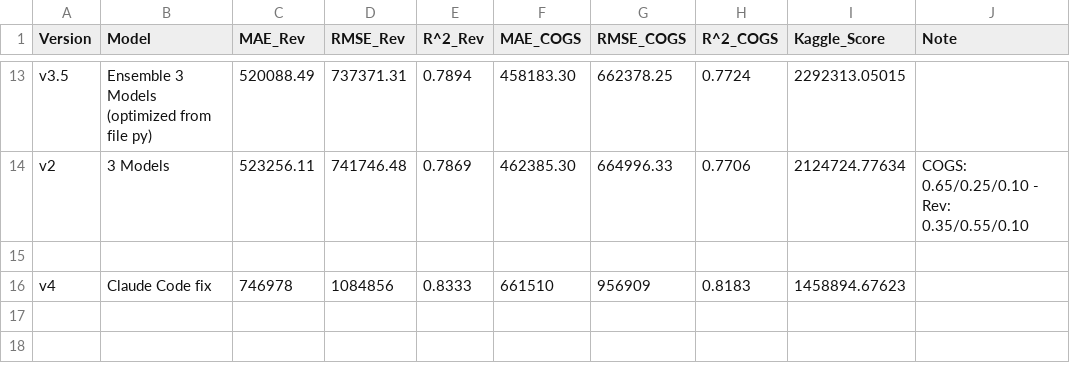
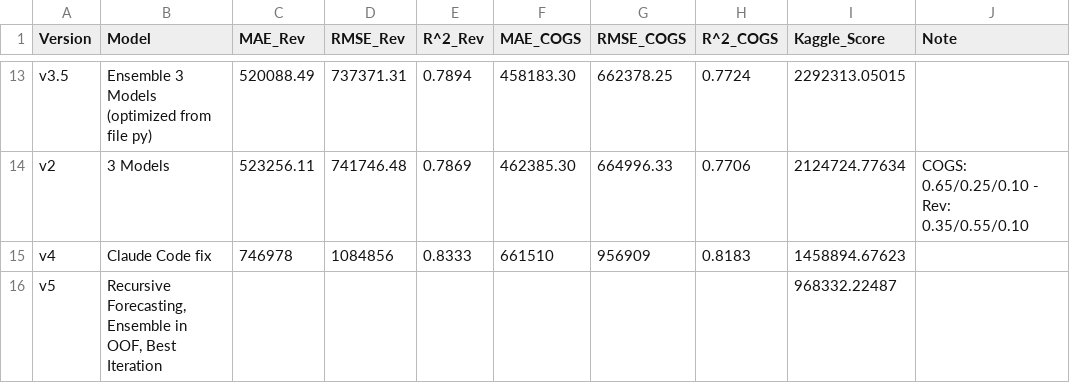
Before and after one commit to Jade2612/DATATHON, a CSV file: submissions/experiments_log.csv, drawn as a sheet; only a part is shown, gaps mark what is left out.

Commit message:
DATATHON-24 update from ver4 (congrats on the 6-digit score)

```diff
--- a/submissions/experiments_log.csv
+++ b/submissions/experiments_log.csv
@@ -14,3 +14,3 @@ v3.5,Ensemble 3 Models (optimized from file py),520088.49,737371.31,0.7894,45818
 v2,3 Models,523256.11,741746.48,0.7869,462385.30,664996.33,0.7706,2124724.77634,COGS: 0.65/0.25/0.10 - Rev: 0.35/0.55/0.10
-
 v4,Claude Code fix,746978,1084856,0.8333,661510,956909,0.8183,1458894.67623,
+v5,"Recursive Forecasting, Ensemble in OOF, Best Iteration",,,,,,,968332.22487,
```
Also changed, not shown: 4 other files.
